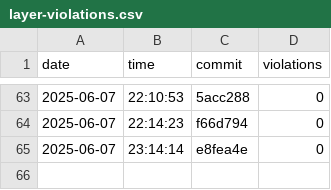
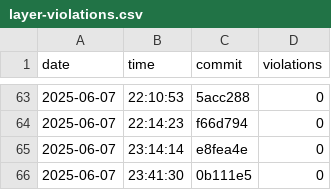
Before and after one commit to useocl/use, a CSV file: docs/archunit-results/layer-violations.csv, drawn as a sheet; only a part is shown, gaps mark what is left out; the diff names each change by its address in the sheet, - before the commit and + after, or states it on an @@ line.

```diff
--- a/docs/archunit-results/layer-violations.csv
+++ b/docs/archunit-results/layer-violations.csv
+row 66: 2025-06-07 | 23:41:30 | 0b111e5 | 0
```
Also changed, not shown: docs/archunit-results/build-times.csv, docs/archunit-results/cycles-tests.csv.
